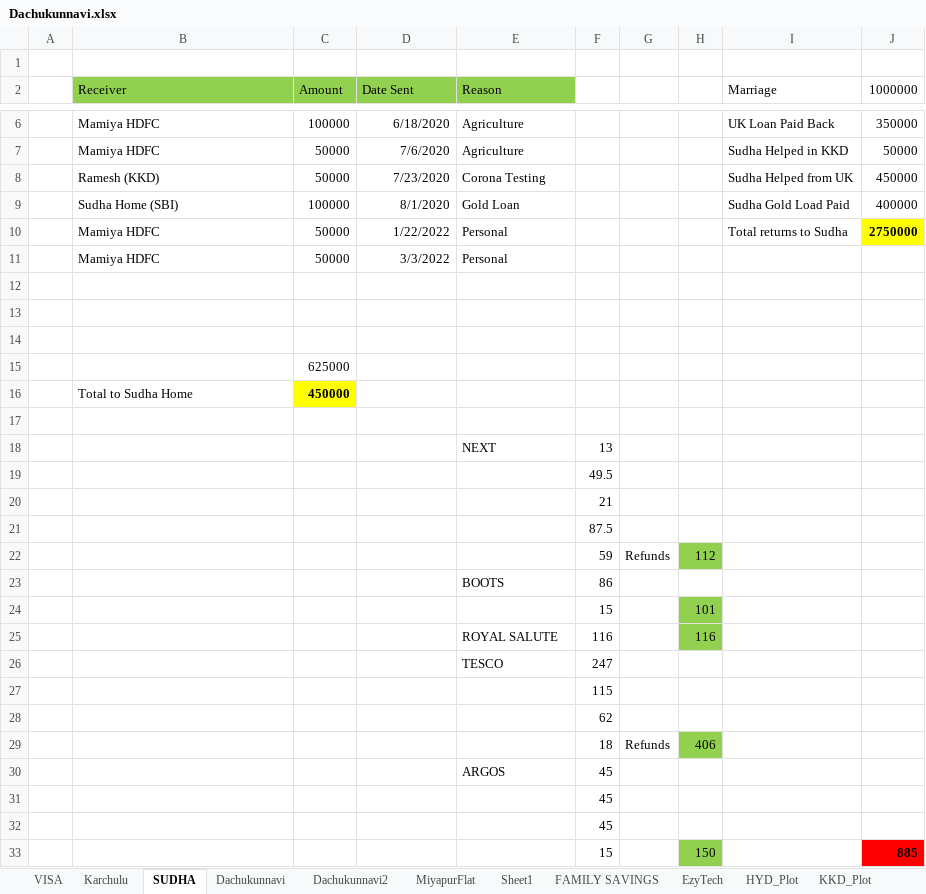
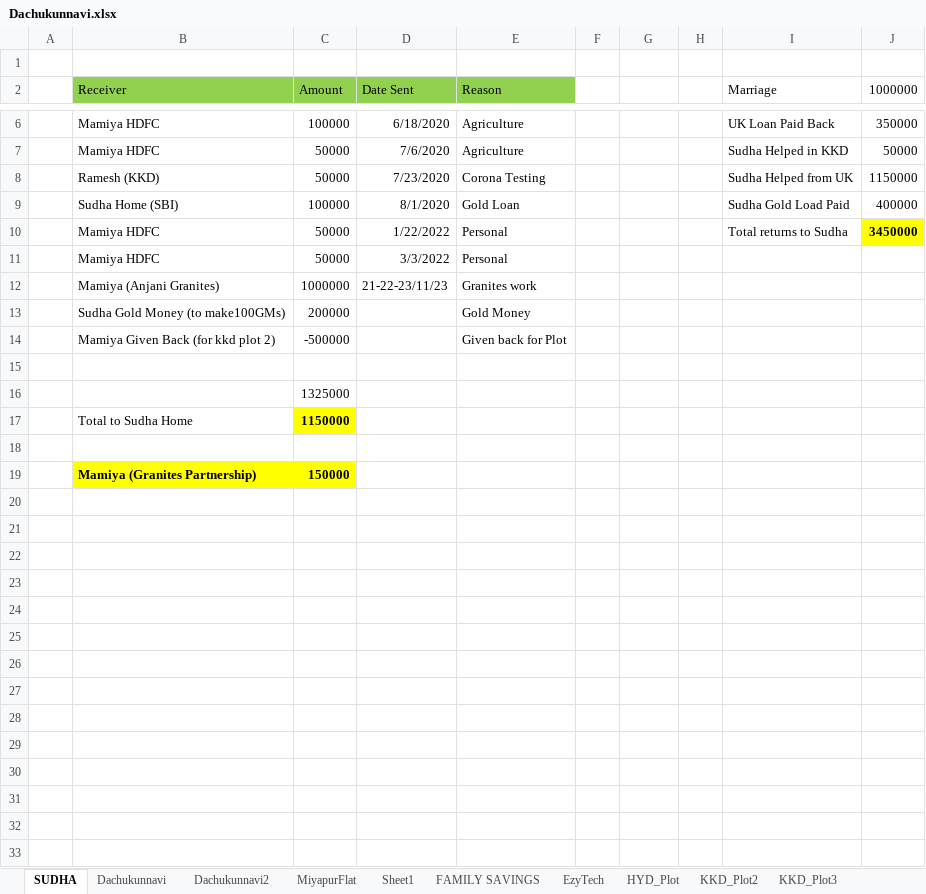
Before and after one commit to SaiRaviVarmaDatla/Documents, an Excel workbook: Dachukunnavi.xlsx, sheet SUDHA, drawn as a sheet; only a part is shown, gaps mark what is left out; values as stored, in another font and other column widths than the file's, no borders; removed rows and columns are numbered as before the commit, all else as after; the diff names each change by its address in the sheet, - before the commit and + after, or states it on an @@ line.

```diff
--- a/Dachukunnavi.xlsx (sheet SUDHA)
+++ b/Dachukunnavi.xlsx (sheet SUDHA)
-sheet tab: KKD_Plot
+sheet tab: KKD_Plot2
-sheet tab: VISA
-sheet tab: Karchulu
+sheet tab: KKD_Plot3
-J8 (1000000): 450000
+J8 (1000000): 1150000
-J10 (1000000): 2750000
+J10 (1000000): 3450000
+row 12:  | Mamiya (Anjani Granites) | 1000000 | 21-22-23/11/23 | Granites work
+row 13:  | Sudha Gold Money (to make100GMs) | 200000 |  | Gold Money
+row 14:  | Mamiya Given Back (for kkd plot 2) | -500000 |  | Given back for Plot
+row 16:  |  | 1325000
+row 17:  | Total to Sudha Home | 1150000
-row 19: (empty)
+row 19:  | Mamiya (Granites Partnership) | 150000
-B19:C19 fill: none
+B19:C19 fill: #FFFF00
-row 15:  |  | 625000
-row 16:  | Total to Sudha Home | 450000
-row 17: (empty)
-row 18:  |  |  |  | NEXT | 13
-row 19:  |  |  |  |  | 49.5
-row 20:  |  |  |  |  | 21
-row 21:  |  |  |  |  | 87.5
-row 22:  |  |  |  |  | 59 | Refunds | 112
-row 23:  |  |  |  | BOOTS | 86
-row 24:  |  |  |  |  | 15 |  | 101
-row 25:  |  |  |  | ROYAL SALUTE | 116 |  | 116
-row 26:  |  |  |  | TESCO | 247
-row 27:  |  |  |  |  | 115
-row 28:  |  |  |  |  | 62
-row 29:  |  |  |  |  | 18 | Refunds | 406
-row 30:  |  |  |  | ARGOS | 45
-row 31:  |  |  |  |  | 45
-row 32:  |  |  |  |  | 45
-row 33:  |  |  |  |  | 15 |  | 150 |  | 885
```
Also changed, not shown: sheet KKD_Plot2, sheet Dachukunnavi.
